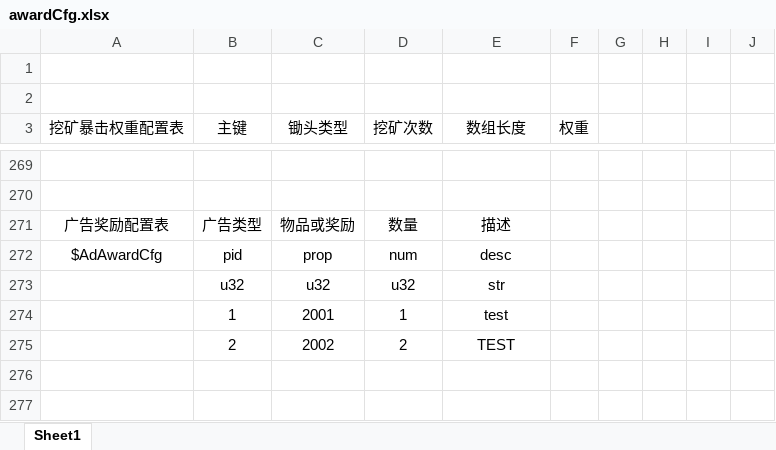
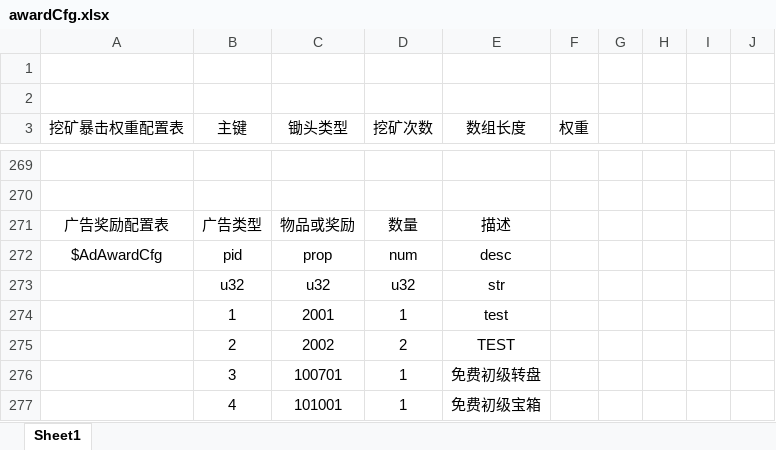
Before and after one commit to kong2630929821/wallet_game, an Excel workbook: src/earn/xlsx/awardCfg.xlsx, sheet Sheet1, drawn as a sheet; only a part is shown, gaps mark what is left out; values as stored, in another font and other column widths than the file's, no borders; the diff names each change by its address in the sheet, - before the commit and + after, or states it on an @@ line.

```diff
--- a/src/earn/xlsx/awardCfg.xlsx (sheet Sheet1)
+++ b/src/earn/xlsx/awardCfg.xlsx (sheet Sheet1)
+row 276:  | 3 | 100701 | 1 | 免费初级转盘
+row 277:  | 4 | 101001 | 1 | 免费初级宝箱
```
Also changed, not shown: 10 other files.
